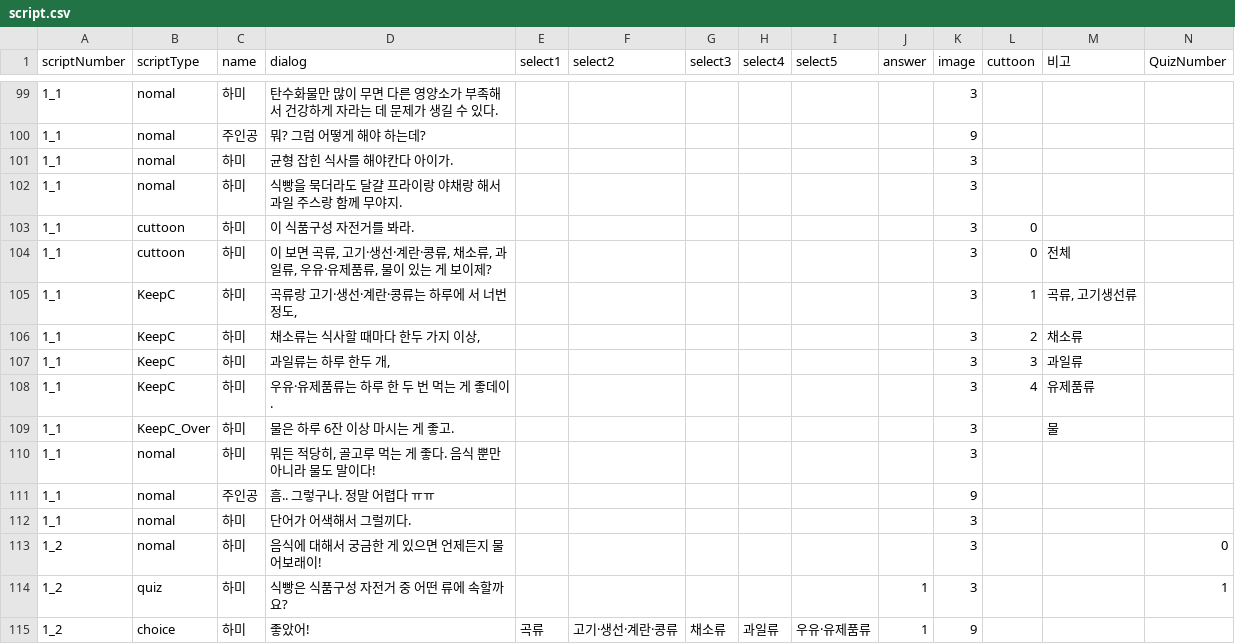
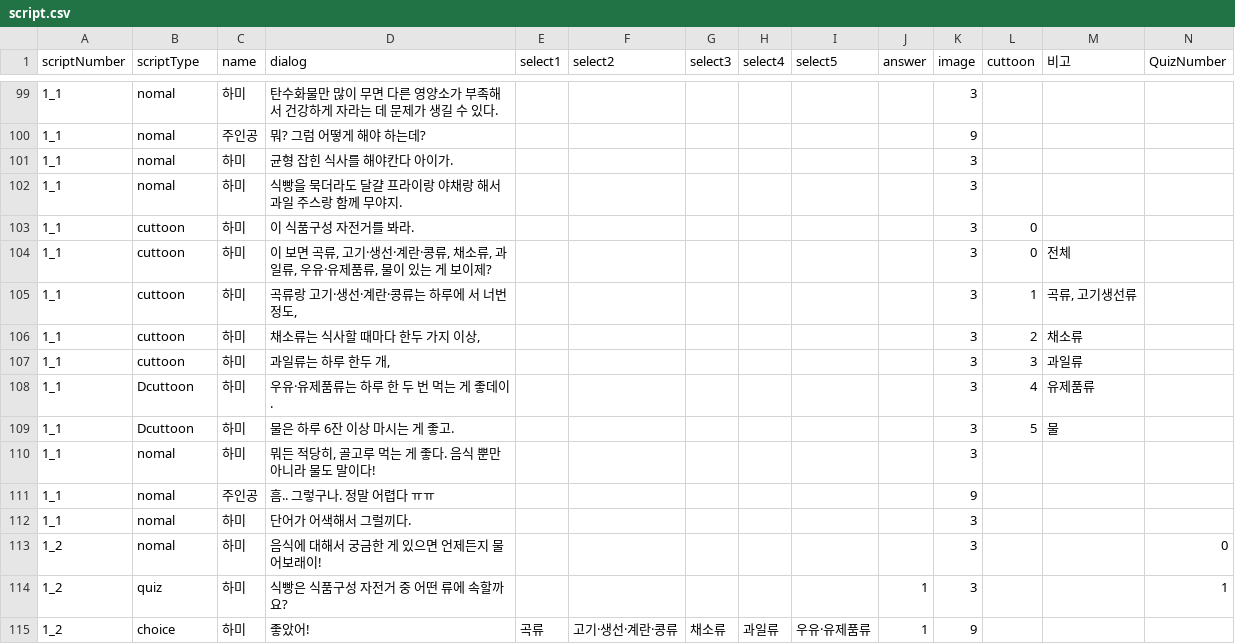
Before and after one commit to LHD-game/LoheldiGame, a CSV file: Loheldi_Project/Assets/Resources/Scripts/Quest/script.csv, drawn as a sheet; only a part is shown, gaps mark what is left out.

```diff
--- a/Loheldi_Project/Assets/Resources/Scripts/Quest/script.csv
+++ b/Loheldi_Project/Assets/Resources/Scripts/Quest/script.csv
@@ -104,7 +104,7 @@
 1_1,cuttoon,하미,"이 보면 곡류, 고기·생선·계란·콩류, 채소류, 과일류, 우유·유제품류, 물이 있는 게 보이제? ",,,,,,,3,0,전체,
-1_1,KeepC,하미,"곡류랑 고기·생선·계란·콩류는 하루에 서 너번 정도, ",,,,,,,3,1,"곡류, 고기생선류",
-1_1,KeepC,하미,"채소류는 식사할 때마다 한두 가지 이상, ",,,,,,,3,2,채소류,
-1_1,KeepC,하미,"과일류는 하루 한두 개, ",,,,,,,3,3,과일류,
-1_1,KeepC,하미,우유·유제품류는 하루 한 두 번 먹는 게 좋데이. ,,,,,,,3,4,유제품류,
-1_1,KeepC_Over,하미,물은 하루 6잔 이상 마시는 게 좋고.,,,,,,,3,,물,
+1_1,cuttoon,하미,"곡류랑 고기·생선·계란·콩류는 하루에 서 너번 정도, ",,,,,,,3,1,"곡류, 고기생선류",
+1_1,cuttoon,하미,"채소류는 식사할 때마다 한두 가지 이상, ",,,,,,,3,2,채소류,
+1_1,cuttoon,하미,"과일류는 하루 한두 개, ",,,,,,,3,3,과일류,
+1_1,Dcuttoon,하미,우유·유제품류는 하루 한 두 번 먹는 게 좋데이. ,,,,,,,3,4,유제품류,
+1_1,Dcuttoon,하미,물은 하루 6잔 이상 마시는 게 좋고.,,,,,,,3,5,물,
 1_1,nomal,하미,"뭐든 적당히, 골고루 먹는 게 좋다. 음식 뿐만 아니라 물도 말이다!",,,,,,,3,,,
```
Also changed, not shown: 34 other files.
